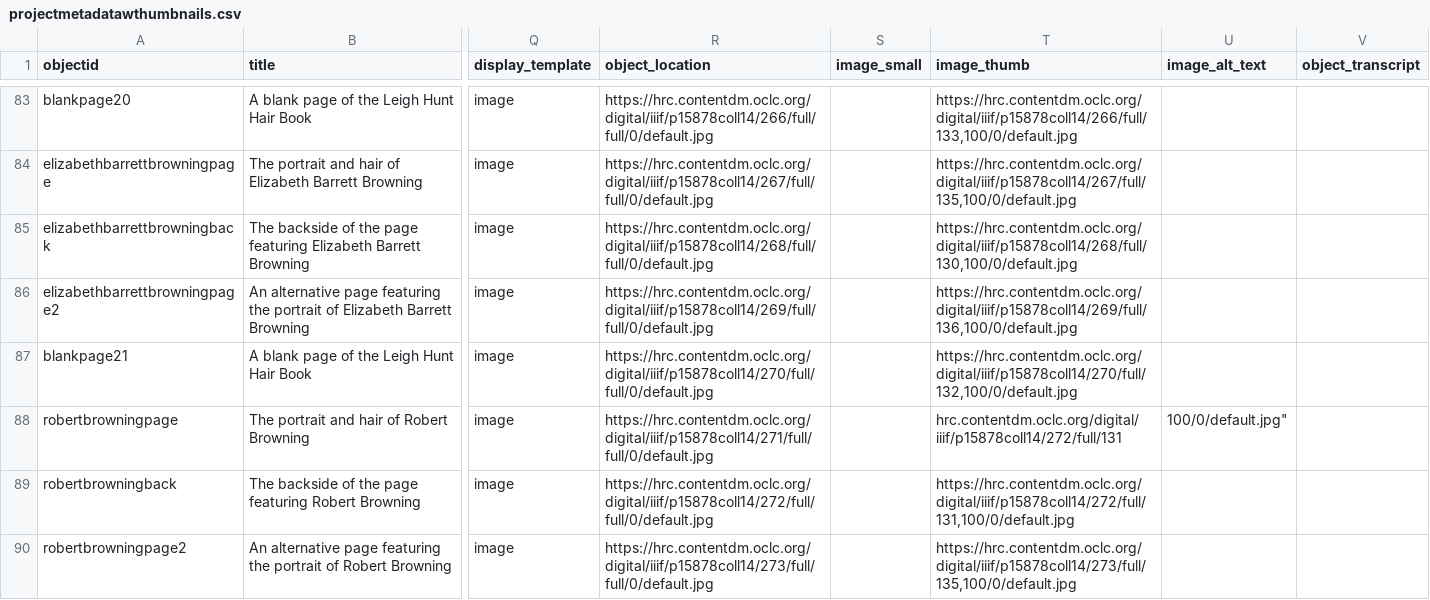
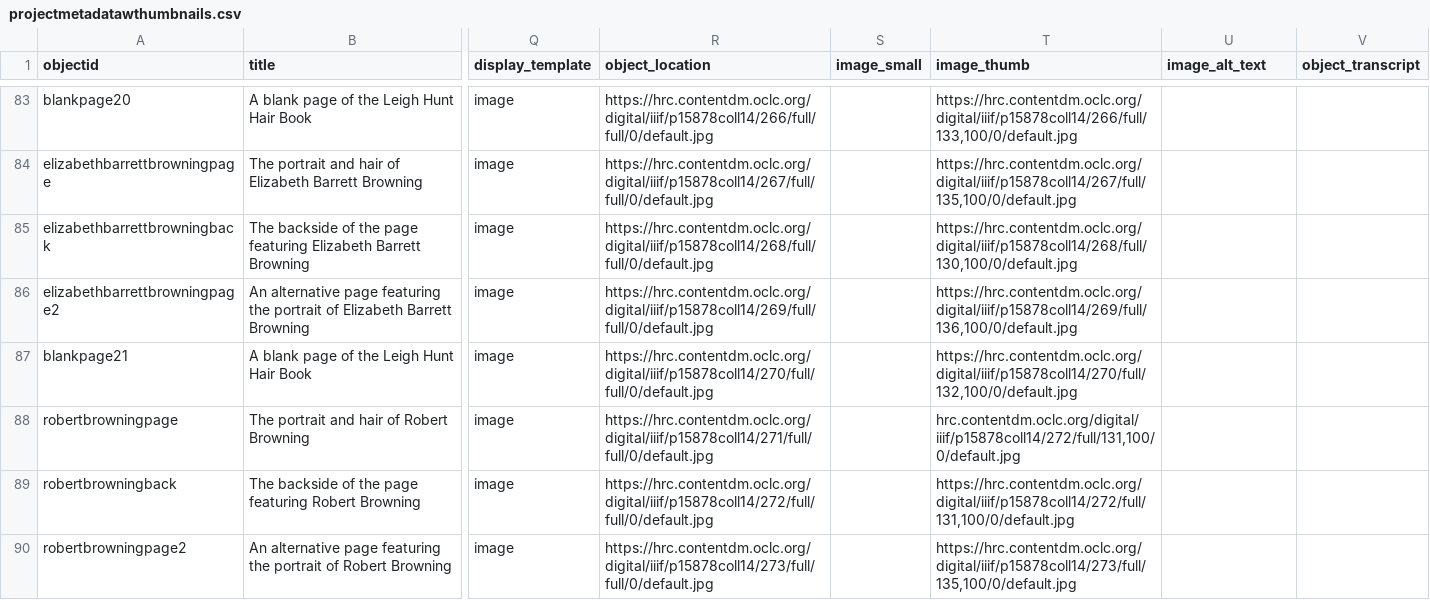
Before and after one commit to trentwintermeier/leigh-hunt-hair-book, a CSV file: _data/projectmetadatawthumbnails.csv, drawn as a sheet; only a part is shown, gaps mark what is left out; the diff names each change by its address in the sheet, - before the commit and + after, or states it on an @@ line.

Commit message:
Update projectmetadatawthumbnails.csv

```diff
--- a/_data/projectmetadatawthumbnails.csv
+++ b/_data/projectmetadatawthumbnails.csv
-T88 (image_thumb): hrc.contentdm.oclc.org/digital/iiif/p15878coll14/272/full/131
+T88 (image_thumb): hrc.contentdm.oclc.org/digital/iiif/p15878coll14/272/full/131,100/0/default.jpg
-U88 (image_alt_text): 100/0/default.jpg"
+U88 (image_alt_text): (empty)
```
